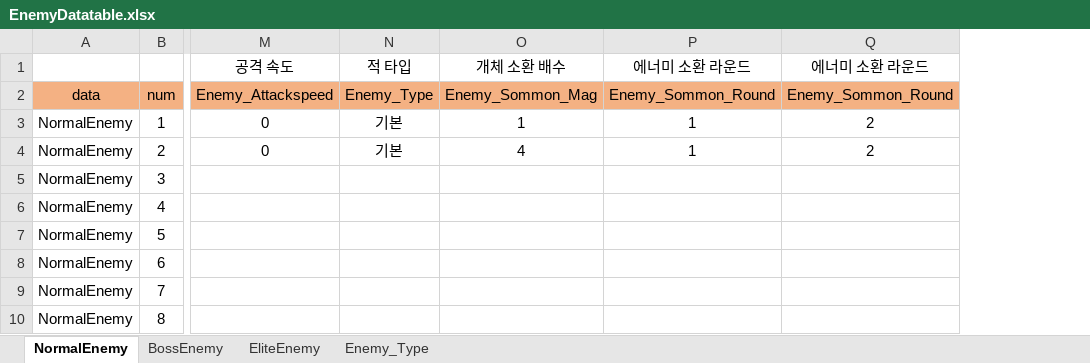
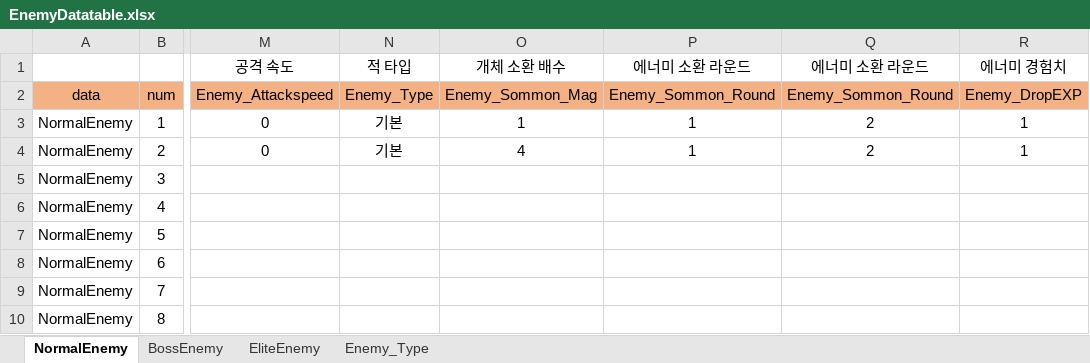
Before and after one commit to gitgiung/SBSAcademy_Team01, an Excel workbook: EnemyDatatable.xlsx, sheet NormalEnemy, drawn as a sheet; only a part is shown, gaps mark what is left out; values as stored, in another font and other column widths than the file's, no borders; the diff names each change by its address in the sheet, - before the commit and + after, or states it on an @@ line.

```diff
--- a/EnemyDatatable.xlsx (sheet NormalEnemy)
+++ b/EnemyDatatable.xlsx (sheet NormalEnemy)
+column R (에너미 경험치), rows 2-4: Enemy_DropEXP | 1 | 1
```
Also changed, not shown: sheet EliteEnemy, SkillDatatable.xlsx, 21 other files.
